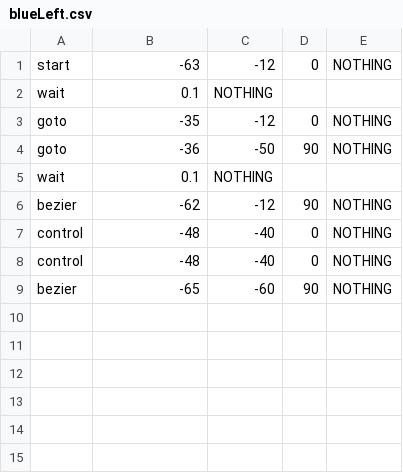
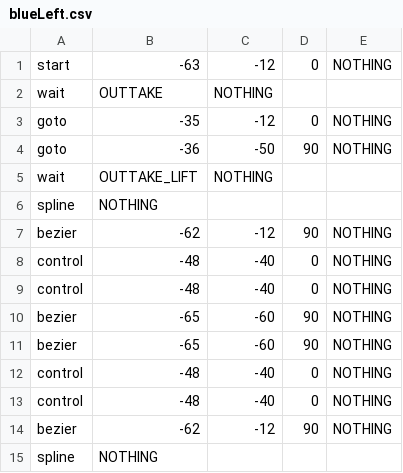
Before and after one commit to team5009/hyperion-controller, a CSV file: public/moves/blueLeft.csv, drawn as a sheet; the diff names each change by its address in the sheet, - before the commit and + after, or states it on an @@ line.

```diff
--- a/public/moves/blueLeft.csv
+++ b/public/moves/blueLeft.csv
-B2: 0.1
+B2: OUTTAKE
-B5: 0.1
+B5: OUTTAKE_LIFT
+row 6: spline | NOTHING
+row 11: bezier | -65 | -60 | 90 | NOTHING
+row 12: control | -48 | -40 | 0 | NOTHING
+row 13: control | -48 | -40 | 0 | NOTHING
+row 14: bezier | -62 | -12 | 90 | NOTHING
+row 15: spline | NOTHING
```
Also changed, not shown: 17 other files.
